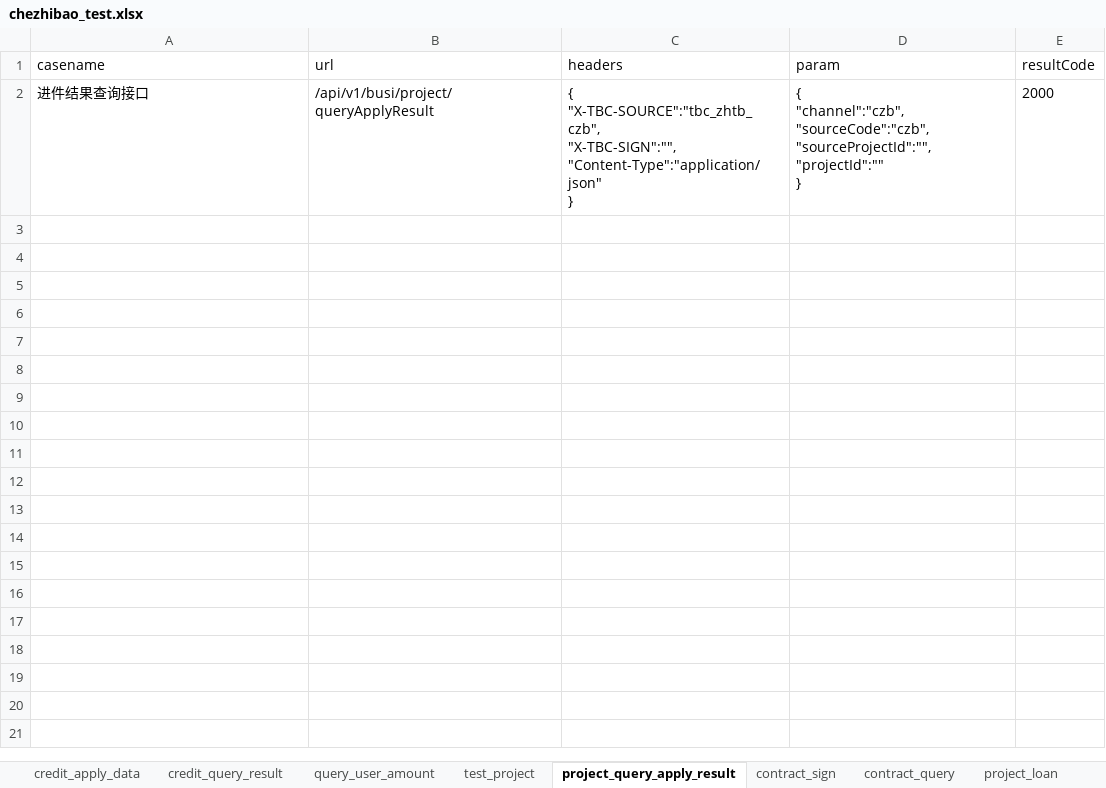
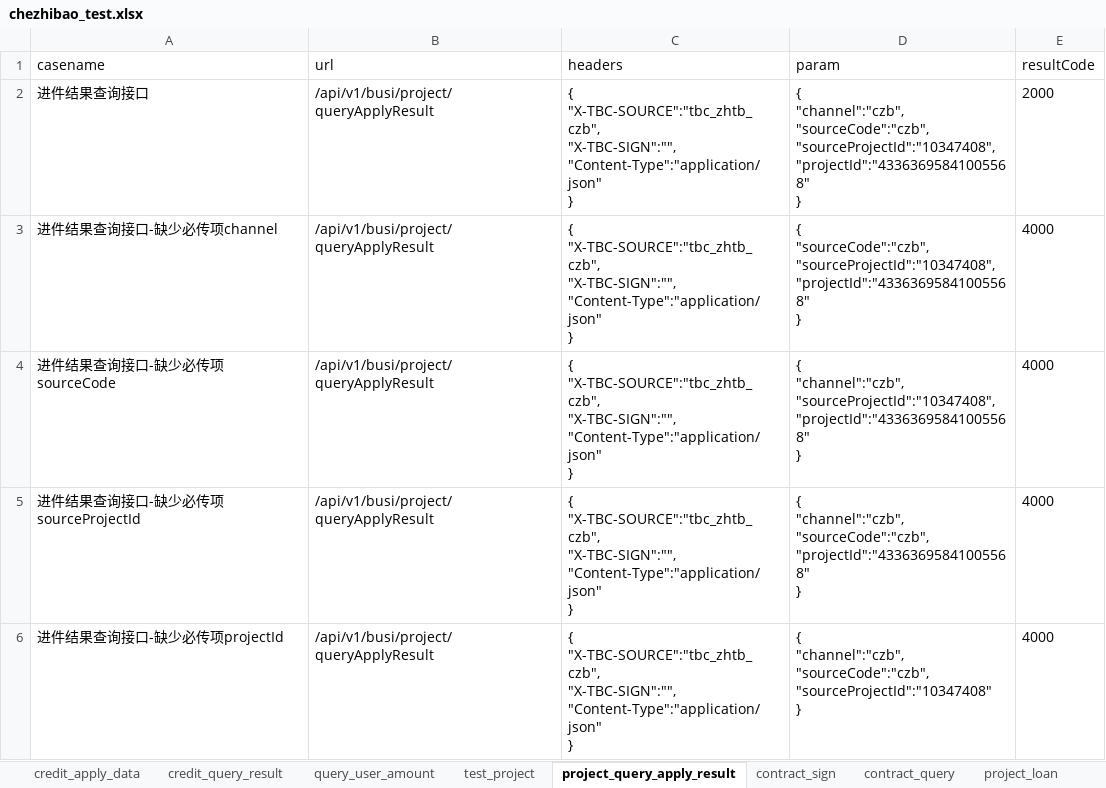
Before and after one commit to wanglong12341/I-G, an Excel workbook: data/chezhibao_test.xlsx, sheet project_query_apply_result, drawn as a sheet; values as stored, in another font and other column widths than the file's, no borders; ↵ is a line break in a cell; the diff names each change by its address in the sheet, - before the commit and + after, or states it on an @@ line.

```diff
--- a/data/chezhibao_test.xlsx (sheet project_query_apply_result)
+++ b/data/chezhibao_test.xlsx (sheet project_query_apply_result)
-D2 (param): …"channel":"czb", ↵ "sourceCode":"czb", ↵ "sourceProjectId":"", ↵ "projectId":"" ↵ }
+D2 (param): …"channel":"czb", ↵ "sourceCode":"czb", ↵ "sourceProjectId":"10347408", ↵ "projectId":"43363695841005568" ↵ }
+row 3: 进件结果查询接口-缺少必传项channel | /api/v1/busi/project/queryApplyResult | { ↵ "X-TBC-SOURCE":"tbc_zhtb_czb", ↵ "X-TBC-SIGN":"", ↵ "Content-Type":"application/json" ↵ } | { ↵ "sourceCode":"czb", ↵ "sourceProjectId":"10347408", ↵ "projectId":"43363695841005568" ↵ } | 4000
+row 4: 进件结果查询接口-缺少必传项sourceCode | /api/v1/busi/project/queryApplyResult | { ↵ "X-TBC-SOURCE":"tbc_zhtb_czb", ↵ "X-TBC-SIGN":"", ↵ "Content-Type":"application/json" ↵ } | { ↵ "channel":"czb", ↵ "sourceProjectId":"10347408", ↵ "projectId":"43363695841005568" ↵ } | 4000
+row 5: 进件结果查询接口-缺少必传项sourceProjectId | /api/v1/busi/project/queryApplyResult | { ↵ "X-TBC-SOURCE":"tbc_zhtb_czb", ↵ "X-TBC-SIGN":"", ↵ "Content-Type":"application/json" ↵ } | { ↵ "channel":"czb", ↵ "sourceCode":"czb", ↵ "projectId":"43363695841005568" ↵ } | 4000
+row 6: 进件结果查询接口-缺少必传项projectId | /api/v1/busi/project/queryApplyResult | { ↵ "X-TBC-SOURCE":"tbc_zhtb_czb", ↵ "X-TBC-SIGN":"", ↵ "Content-Type":"application/json" ↵ } | { ↵ "channel":"czb", ↵ "sourceCode":"czb", ↵ "sourceProjectId":"10347408" ↵ } | 4000
```
Also changed, not shown: sheet contract_query, sheet test_project, sheet receipts_notice, sheet pre_clear_calculate, sheet repayment_plan, sheet credit_query_result, other sheet tabs, 5 other files.
